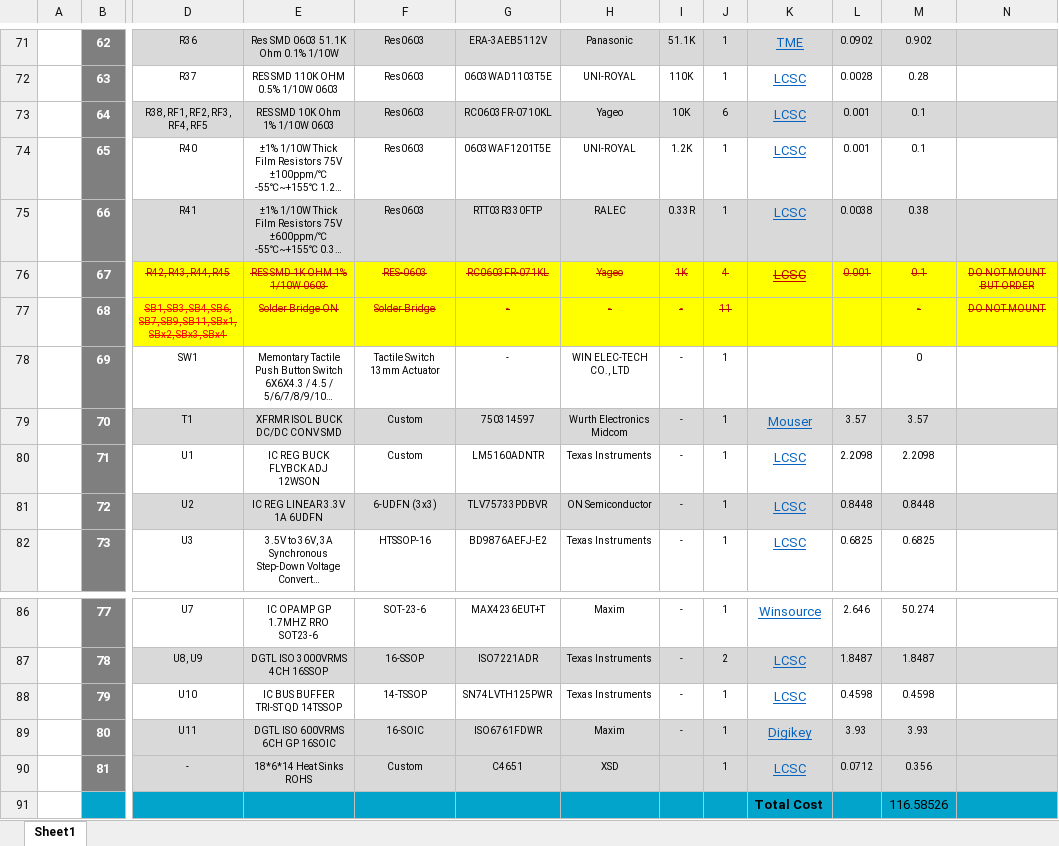
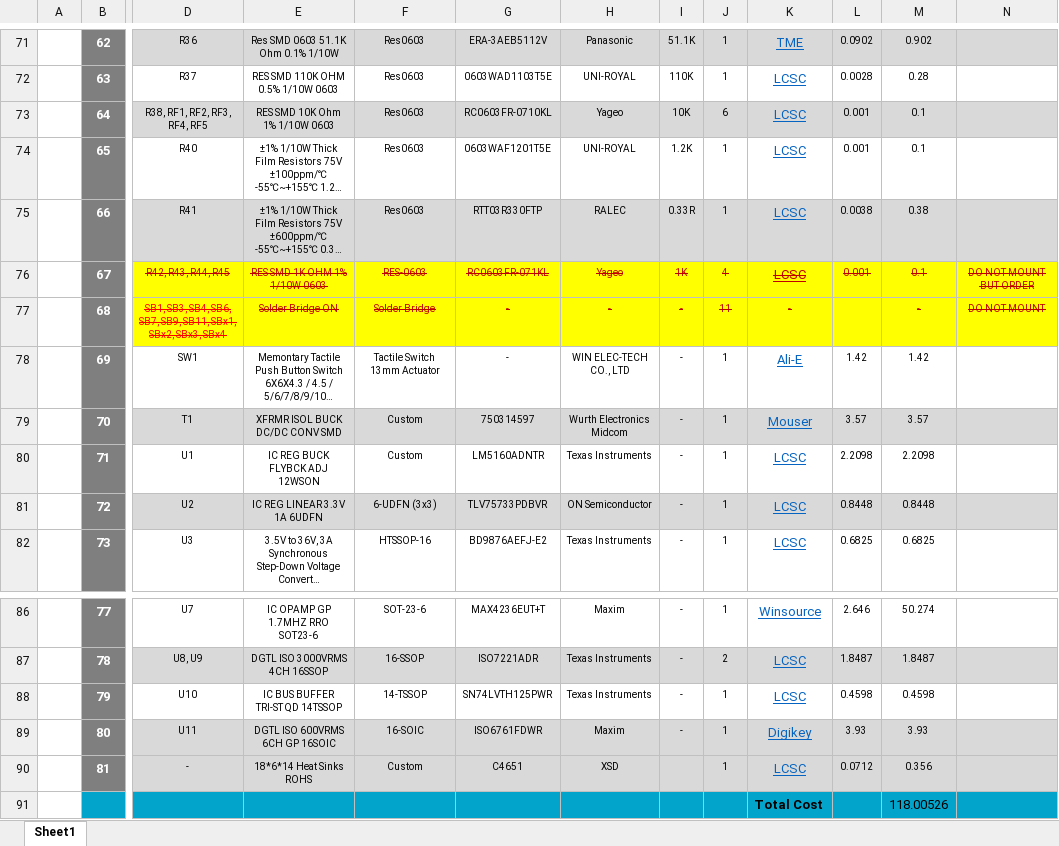
Before and after one commit to eSpark-Backup/colebenson-smartmotors, an Excel workbook: Deliverables/SM_Top Board/_BOM/Supplier BOM-TOP Board.xlsx, sheet Sheet1, drawn as a sheet; only a part is shown, gaps mark what is left out; long unchanged cells end in …; values as stored, in another font and other column widths than the file's, no borders; charts and pictures not drawn; the diff names each change by its address in the sheet, - before the commit and + after, or states it on an @@ line.

```diff
--- a/Deliverables/SM_Top Board/_BOM/Supplier BOM-TOP Board.xlsx (sheet Sheet1)
+++ b/Deliverables/SM_Top Board/_BOM/Supplier BOM-TOP Board.xlsx (sheet Sheet1)
-K77: (empty)
+K77: -
-K78: (empty)
+K78: Ali-E
-L78: (empty)
+L78: 1.42
-M78: 0
+M78: 1.42
-M91: 116.58526
+M91: 118.00526
```
Also changed, not shown: Deliverables/SM_Top Board/_BOM/eSpark BOM_Top (20 Boards).xlsx.
